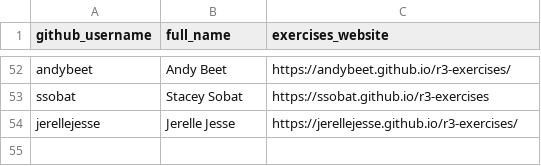
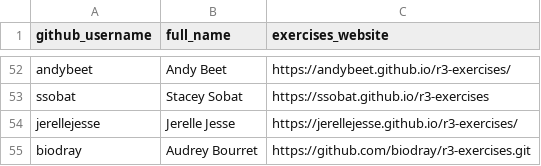
Before and after one commit to noaa-iea/r3-train, a CSV file: data/roster.csv, drawn as a sheet; only a part is shown, gaps mark what is left out; the diff names each change by its address in the sheet, - before the commit and + after, or states it on an @@ line.

Commit message:
+ biodray

```diff
--- a/data/roster.csv
+++ b/data/roster.csv
+row 55: biodray | Audrey Bourret | https://github.com/biodray/r3-exercises.git
```
